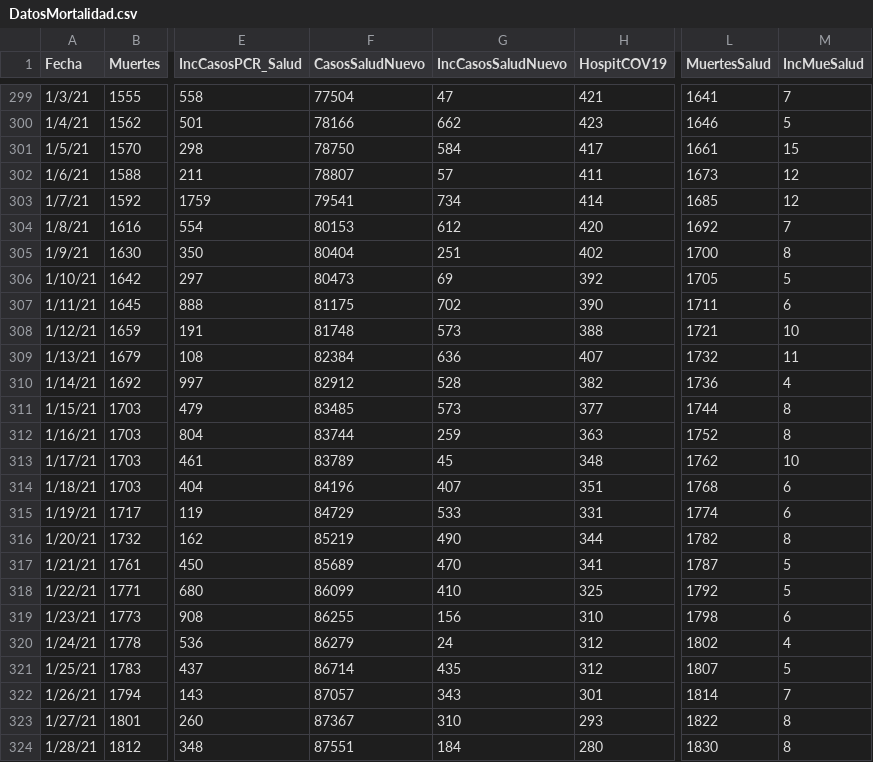
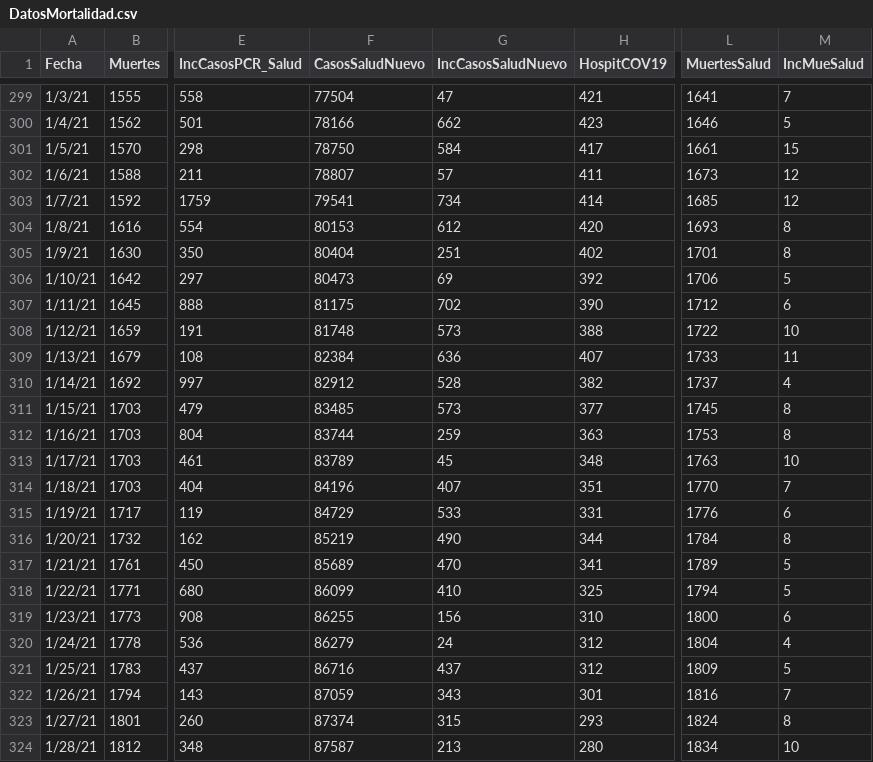
Before and after one commit to rafalab/pr-covid, a CSV file: dashboard/data/DatosMortalidad.csv, drawn as a sheet; only a part is shown, gaps mark what is left out; the diff covers the shown part only; the diff names each change by its address in the sheet, - before the commit and + after, or states it on an @@ line.

Commit message:
Actualizando datos de muertes, hospitalizaciones y vacunas

```diff
--- a/dashboard/data/DatosMortalidad.csv
+++ b/dashboard/data/DatosMortalidad.csv
-L304 (MuertesSalud): 1692
+L304 (MuertesSalud): 1693
-M304 (IncMueSalud): 7
+M304 (IncMueSalud): 8
-L305 (MuertesSalud): 1700
+L305 (MuertesSalud): 1701
-L306 (MuertesSalud): 1705
+L306 (MuertesSalud): 1706
-L307 (MuertesSalud): 1711
+L307 (MuertesSalud): 1712
-L308 (MuertesSalud): 1721
+L308 (MuertesSalud): 1722
-L309 (MuertesSalud): 1732
+L309 (MuertesSalud): 1733
-L310 (MuertesSalud): 1736
+L310 (MuertesSalud): 1737
-L311 (MuertesSalud): 1744
+L311 (MuertesSalud): 1745
-L312 (MuertesSalud): 1752
+L312 (MuertesSalud): 1753
-L313 (MuertesSalud): 1762
+L313 (MuertesSalud): 1763
-L314 (MuertesSalud): 1768
+L314 (MuertesSalud): 1770
-M314 (IncMueSalud): 6
+M314 (IncMueSalud): 7
-L315 (MuertesSalud): 1774
+L315 (MuertesSalud): 1776
-L316 (MuertesSalud): 1782
+L316 (MuertesSalud): 1784
-L317 (MuertesSalud): 1787
+L317 (MuertesSalud): 1789
-L318 (MuertesSalud): 1792
+L318 (MuertesSalud): 1794
-L319 (MuertesSalud): 1798
+L319 (MuertesSalud): 1800
-L320 (MuertesSalud): 1802
+L320 (MuertesSalud): 1804
-F321 (CasosSaludNuevo): 86714
+F321 (CasosSaludNuevo): 86716
-G321 (IncCasosSaludNuevo): 435
+G321 (IncCasosSaludNuevo): 437
-L321 (MuertesSalud): 1807
+L321 (MuertesSalud): 1809
-F322 (CasosSaludNuevo): 87057
+F322 (CasosSaludNuevo): 87059
-L322 (MuertesSalud): 1814
+L322 (MuertesSalud): 1816
-F323 (CasosSaludNuevo): 87367
+F323 (CasosSaludNuevo): 87374
-G323 (IncCasosSaludNuevo): 310
+G323 (IncCasosSaludNuevo): 315
-L323 (MuertesSalud): 1822
+L323 (MuertesSalud): 1824
-F324 (CasosSaludNuevo): 87551
+F324 (CasosSaludNuevo): 87587
-G324 (IncCasosSaludNuevo): 184
+G324 (IncCasosSaludNuevo): 213
-L324 (MuertesSalud): 1830
+L324 (MuertesSalud): 1834
-M324 (IncMueSalud): 8
+M324 (IncMueSalud): 10
```
Also changed, not shown: 1 added row and 17 edited cells elsewhere in this file.
